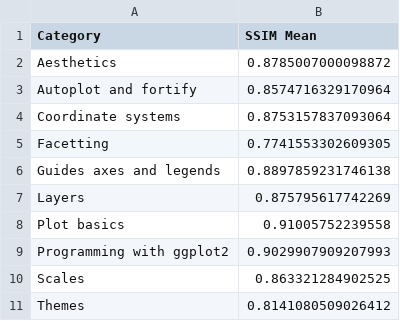
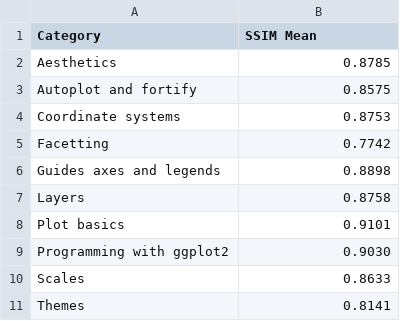
Before and after one commit to plotly/ssim_baselines, a CSV file: out_ggplot2/category_mean.csv, drawn as a sheet.

```diff
--- a/out_ggplot2/category_mean.csv
+++ b/out_ggplot2/category_mean.csv
@@ -1,11 +1,11 @@
 Category,SSIM Mean
-Aesthetics,0.8785007000098872
-Autoplot and fortify,0.8574716329170964
-Coordinate systems,0.8753157837093064
-Facetting,0.7741553302609305
-Guides axes and legends,0.8897859231746138
-Layers,0.875795617742269
-Plot basics,0.91005752239558
-Programming with ggplot2,0.9029907909207993
-Scales,0.863321284902525
-Themes,0.8141080509026412
+Aesthetics,0.8785
+Autoplot and fortify,0.8575
+Coordinate systems,0.8753
+Facetting,0.7742
+Guides axes and legends,0.8898
+Layers,0.8758
+Plot basics,0.9101
+Programming with ggplot2,0.9030
+Scales,0.8633
+Themes,0.8141
```
Also changed, not shown: out_matlab/category_mean.csv, 13 other files.
